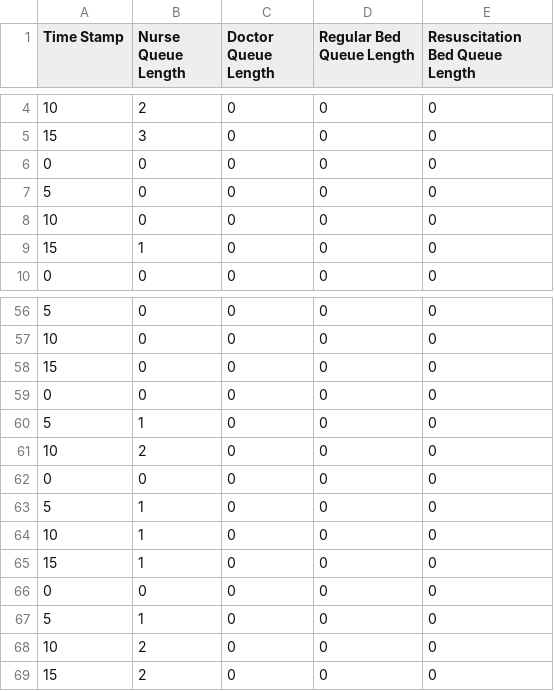
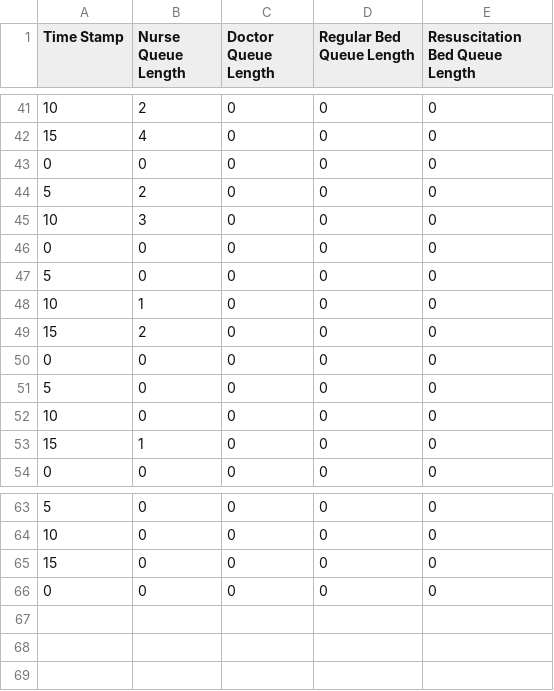
Before and after one commit to SarmadTanveer/EDSIM-Coupled, a CSV file: SnapShotData.csv, drawn as a sheet; only a part is shown, gaps mark what is left out; the diff covers the shown part only.

```diff
--- a/SnapShotData.csv
+++ b/SnapShotData.csv
@@ -4,3 +41,10 @@ Time Stamp,Nurse Queue Length,Doctor Queue Length,Regular Bed Queue Length,Resus
 10,2,0,0,0
-15,3,0,0,0
+15,4,0,0,0
+0,0,0,0,0
+5,2,0,0,0
+10,3,0,0,0
+0,0,0,0,0
+5,0,0,0,0
+10,1,0,0,0
+15,2,0,0,0
 0,0,0,0,0
@@ -59,11 +66 @@ Time Stamp,Nurse Queue Length,Doctor Queue Length,Regular Bed Queue Length,Resus
 0,0,0,0,0
-5,1,0,0,0
-10,2,0,0,0
-0,0,0,0,0
-5,1,0,0,0
-10,1,0,0,0
-15,1,0,0,0
-0,0,0,0,0
-5,1,0,0,0
-10,2,0,0,0
-15,2,0,0,0
```
Also changed, not shown: 12 added rows, 12 removed rows and 24 moved rows elsewhere in this file, PatientData.csv, 1 other file.
